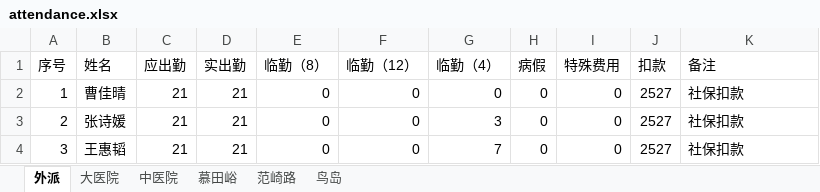
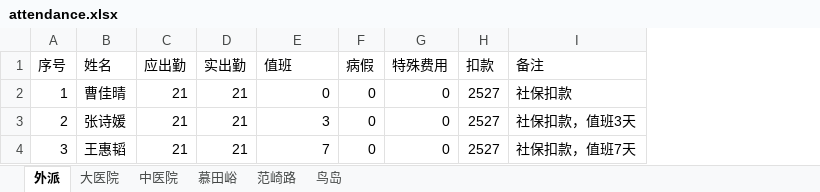
Before and after one commit to tgiwu/contruct_xlsx, an Excel workbook: attendance/attendance.xlsx, sheet 外派, drawn as a sheet; values as stored, in another font and other column widths than the file's, no borders; removed rows and columns are numbered as before the commit, all else as after; the diff names each change by its address in the sheet, - before the commit and + after, or states it on an @@ line.

```diff
--- a/attendance/attendance.xlsx (sheet 外派)
+++ b/attendance/attendance.xlsx (sheet 外派)
-column E (临勤（8）), rows 2-4: all 0
-column F (临勤（12）), rows 2-4: all 0
-E1: 临勤（4）
+E1: 值班
-I3 (备注): 社保扣款
+I3 (备注): 社保扣款，值班3天
-I4 (备注): 社保扣款
+I4 (备注): 社保扣款，值班7天
```
Also changed, not shown: sheet 大医院, sheet 中医院, sheet 慕田峪, sheet 范崎路, output/salary.xlsx, 7 other files.
